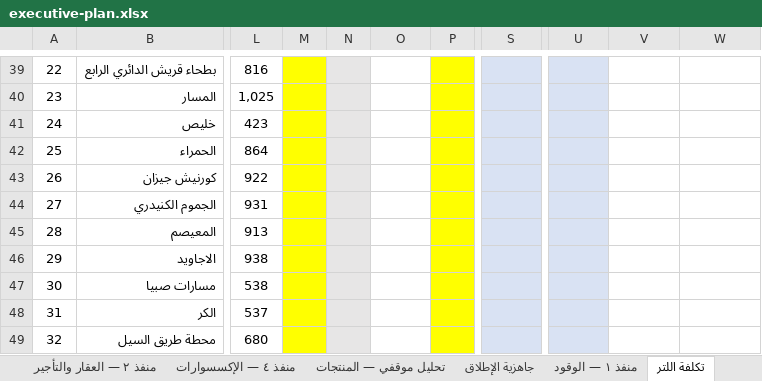
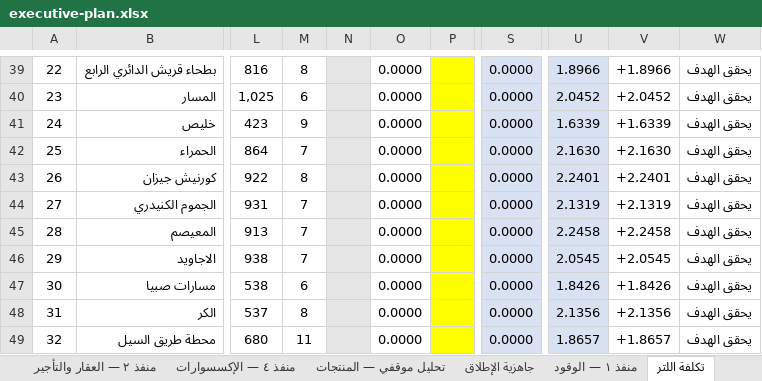
Before and after one commit to darbstations/khadija, an Excel workbook: docs/executive-plan.xlsx, sheet تكلفة اللتر, drawn as a sheet; only a part is shown, gaps mark what is left out; values as stored, in another font and other column widths than the file's, no borders; the diff covers the shown part only; the diff names each change by its address in the sheet, - before the commit and + after, or states it on an @@ line.

```diff
--- a/docs/executive-plan.xlsx (sheet تكلفة اللتر)
+++ b/docs/executive-plan.xlsx (sheet تكلفة اللتر)
-M39:M49 fill: #FFFF00
+M39:M49 fill: none
-M39: (empty)
+M39: 8
-O39:O49: (empty)
+O39:O49: 0.0000
-S39:S49: (empty)
+S39:S49: 0.0000
-U39: (empty)
+U39: 1.8966
-V39: (empty)
+V39: +1.8966
-W39:W49: (empty)
+W39:W49: يحقق الهدف
-M40: (empty)
+M40: 6
-U40: (empty)
+U40: 2.0452
-V40: (empty)
+V40: +2.0452
-M41: (empty)
+M41: 9
-U41: (empty)
+U41: 1.6339
-V41: (empty)
+V41: +1.6339
-M42: (empty)
+M42: 7
-U42: (empty)
+U42: 2.1630
-V42: (empty)
+V42: +2.1630
-M43: (empty)
+M43: 8
-U43: (empty)
+U43: 2.2401
-V43: (empty)
+V43: +2.2401
-M44:M46: (empty)
+M44:M46: 7
-U44: (empty)
+U44: 2.1319
-V44: (empty)
+V44: +2.1319
-U45: (empty)
+U45: 2.2458
-V45: (empty)
+V45: +2.2458
-U46: (empty)
+U46: 2.0545
-V46: (empty)
+V46: +2.0545
-M47: (empty)
+M47: 6
-U47: (empty)
+U47: 1.8426
-V47: (empty)
+V47: +1.8426
-M48: (empty)
+M48: 8
-U48: (empty)
+U48: 2.1356
-V48: (empty)
+V48: +2.1356
-M49: (empty)
+M49: 11
-U49: (empty)
+U49: 1.8657
-V49: (empty)
+V49: +1.8657
```
Also changed, not shown: 235 edited cells and cell formats elsewhere in this sheet, sheet الدليل, other sheet tabs, 1 other file.
